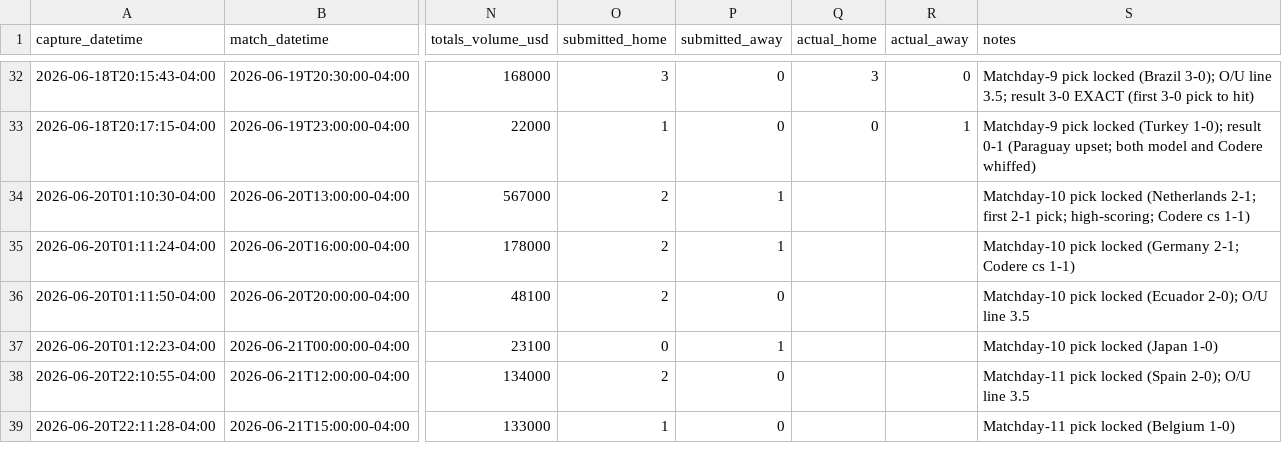
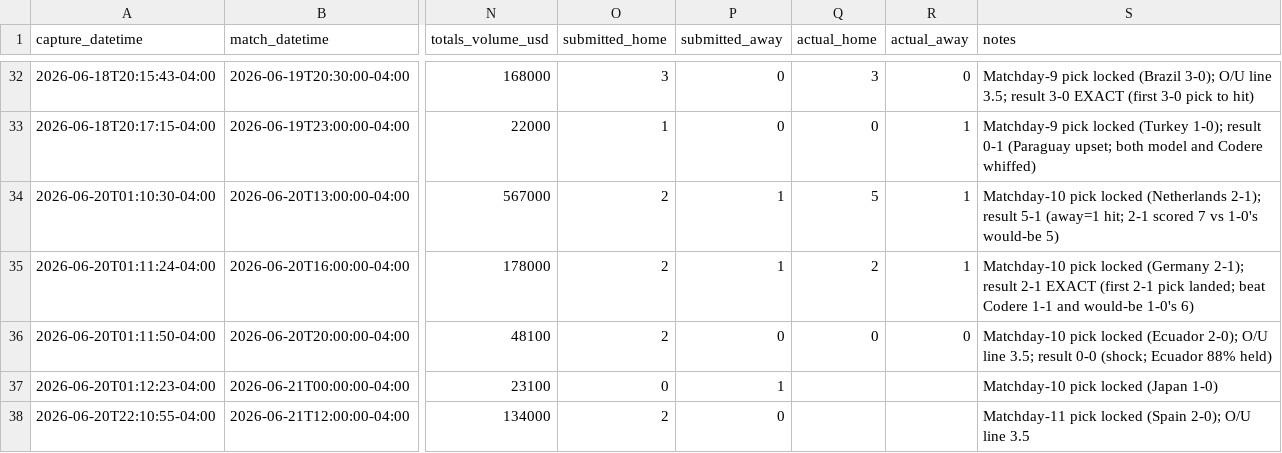
Before and after one commit to julianher/worldcup-2026-polla, a CSV file: data/match_odds_polymarket.csv, drawn as a sheet; only a part is shown, gaps mark what is left out; the shorter side is filled out with more unchanged rows; the diff names each change by its address in the sheet, - before the commit and + after, or states it on an @@ line.

```diff
--- a/data/match_odds_polymarket.csv
+++ b/data/match_odds_polymarket.csv
-Q34 (actual_home): (empty)
+Q34 (actual_home): 5
-R34:R35 (actual_away): (empty)
+R34:R35 (actual_away): 1
-S34 (notes): …locked (Netherlands 2-1; first 2-1 pick; high-scoring; Codere cs 1-1)
+S34 (notes): …locked (Netherlands 2-1); result 5-1 (away=1 hit; 2-1 scored 7 vs 1-0's would-be 5)
-Q35 (actual_home): (empty)
+Q35 (actual_home): 2
-S35 (notes): …locked (Germany 2-1; Codere cs 1-1)
+S35 (notes): …locked (Germany 2-1); result 2-1 EXACT (first 2-1 pick landed; beat Codere 1-1 and would-be 1-0's 6)
-Q36 (actual_home): (empty)
+Q36 (actual_home): 0
-R36 (actual_away): (empty)
+R36 (actual_away): 0
-S36 (notes): …O/U line 3.5
+S36 (notes): …O/U line 3.5; result 0-0 (shock; Ecuador 88% held)
```
Also changed, not shown: data/pool_standings.csv.
